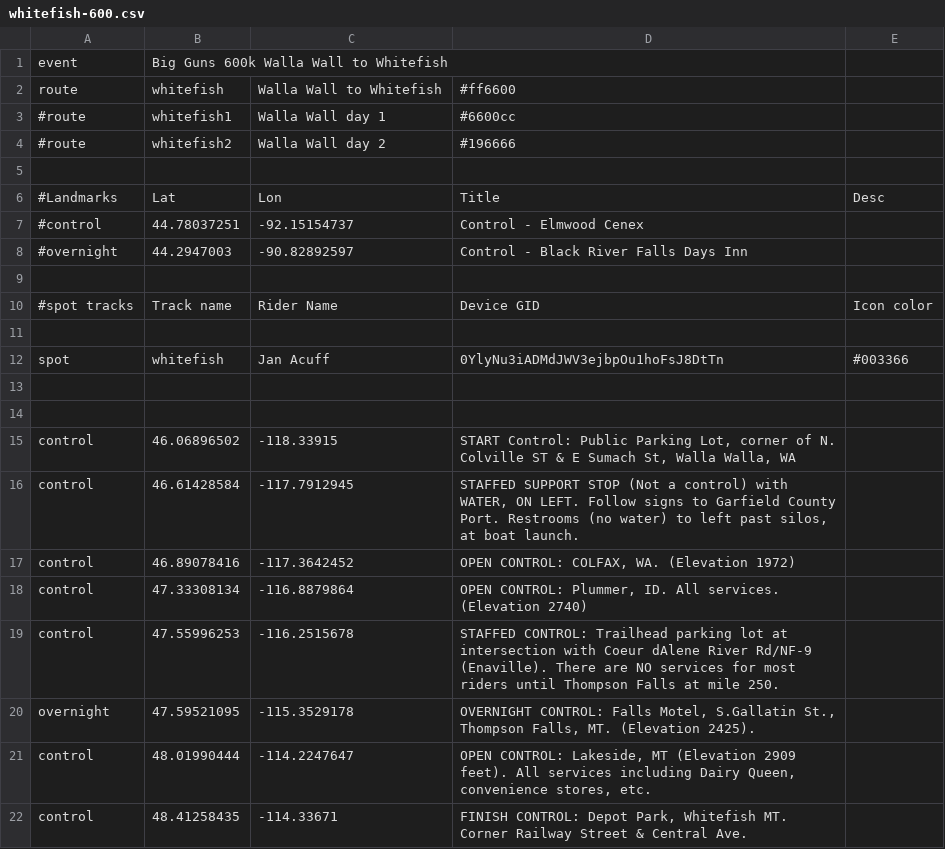
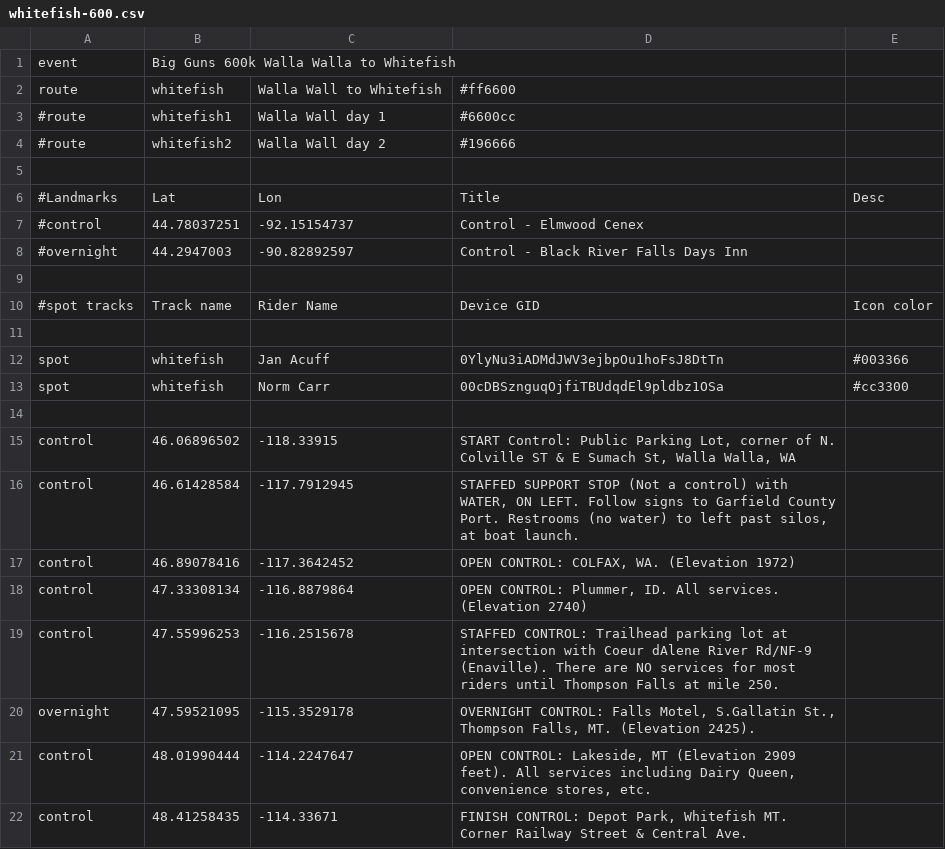
Before and after one commit to MichalYoung/Enroute, a CSV file: events/whitefish-600.csv, drawn as a sheet.

Commit message:
Added Norm

```diff
--- a/events/whitefish-600.csv
+++ b/events/whitefish-600.csv
@@ -1,2 +1,2 @@
-event,Big Guns 600k Walla Wall to Whitefish,,,
+event,Big Guns 600k Walla Walla to Whitefish,,,
 route,whitefish,Walla Wall to Whitefish,#ff6600,
@@ -12,3 +12,3 @@ route,whitefish,Walla Wall to Whitefish,#ff6600,
 spot,whitefish,Jan Acuff,0YlyNu3iADMdJWV3ejbpOu1hoFsJ8DtTn,#003366
-,,,,
+spot,whitefish,Norm Carr,00cDBSznguqOjfiTBUdqdEl9pldbz1OSa,#cc3300
 ,,,,
```
